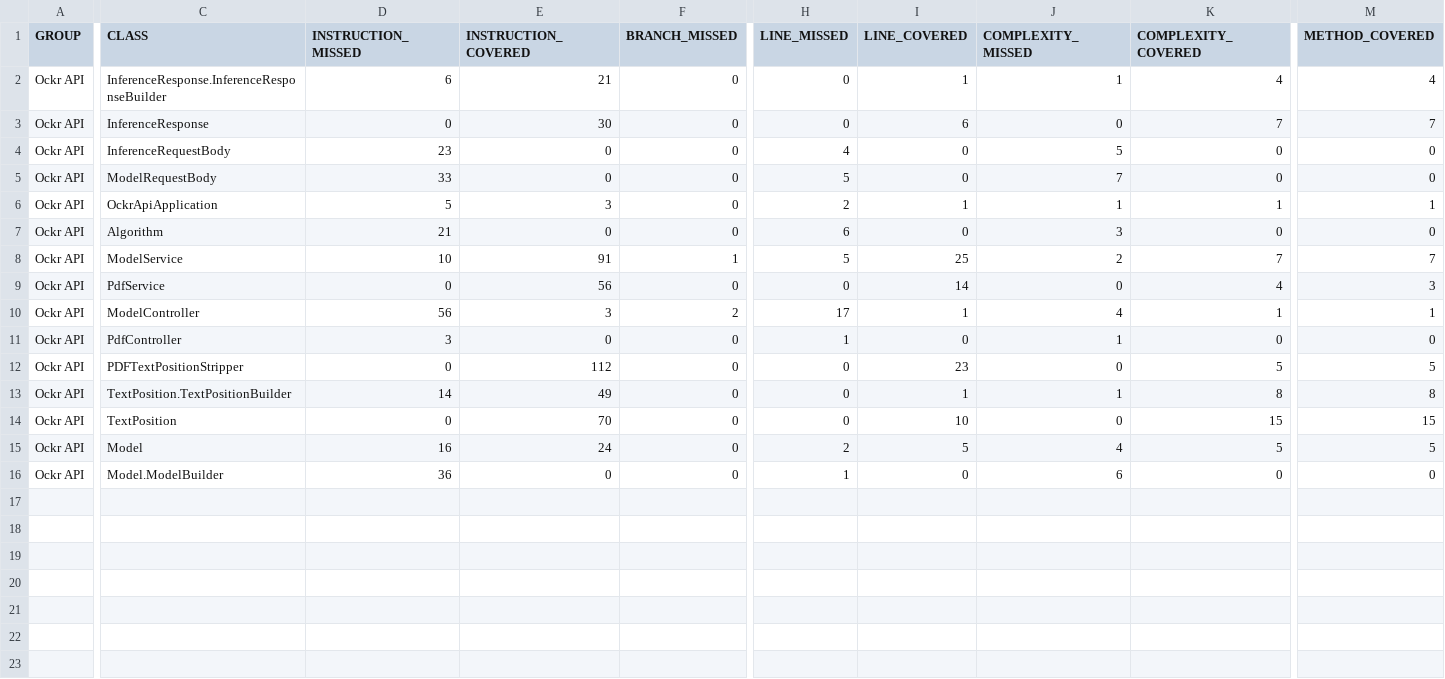
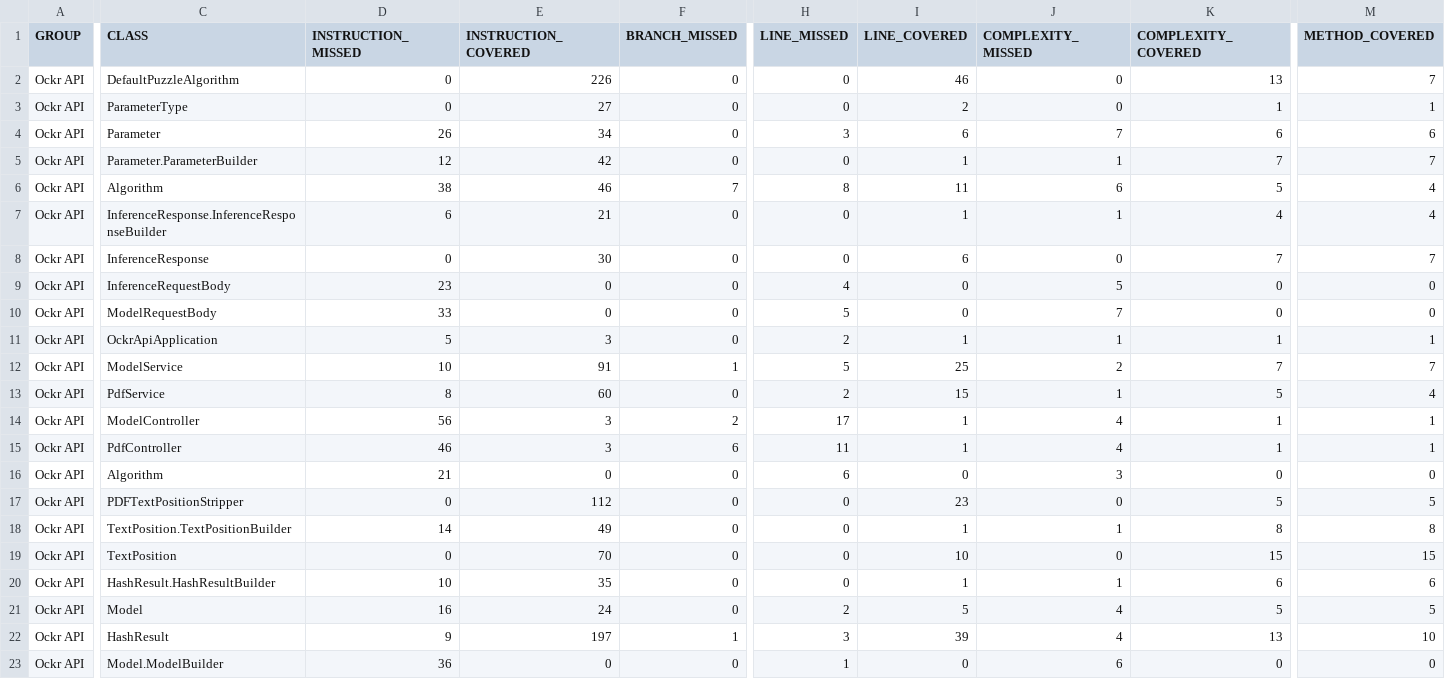
Before and after one commit to ockr-io/ockr-api, a CSV file: coverage-report/jacoco.csv, drawn as a sheet; only a part is shown, gaps mark what is left out; removed rows and columns are numbered as before the commit, all else as after; rows hold the shown columns only; the diff covers the shown part only; the diff names each change by its address in the sheet, - before the commit and + after, or states it on an @@ line.

Commit message:
Deploying to gh-pages from @ ockr-io/ockr-api@c8d7dfd7d9e326899d1a26dad2de209ed5074253 🚀

```diff
--- a/coverage-report/jacoco.csv
+++ b/coverage-report/jacoco.csv
+row 2: Ockr API | DefaultPuzzleAlgorithm | 0 | 226 | 0 | 0 | 46 | 0 | 13 | 7
+row 3: Ockr API | ParameterType | 0 | 27 | 0 | 0 | 2 | 0 | 1 | 1
+row 4: Ockr API | Parameter | 26 | 34 | 0 | 3 | 6 | 7 | 6 | 6
+row 5: Ockr API | Parameter.ParameterBuilder | 12 | 42 | 0 | 0 | 1 | 1 | 7 | 7
+row 6: Ockr API | Algorithm | 38 | 46 | 7 | 8 | 11 | 6 | 5 | 4
-row 7: Ockr API | Algorithm | 21 | 0 | 0 | 6 | 0 | 3 | 0 | 0
-D13 (INSTRUCTION_MISSED): 0
+D13 (INSTRUCTION_MISSED): 8
-E13 (INSTRUCTION_COVERED): 56
+E13 (INSTRUCTION_COVERED): 60
-H13 (LINE_MISSED): 0
+H13 (LINE_MISSED): 2
-I13 (LINE_COVERED): 14
+I13 (LINE_COVERED): 15
-J13 (COMPLEXITY_MISSED): 0
+J13 (COMPLEXITY_MISSED): 1
-K13 (COMPLEXITY_COVERED): 4
+K13 (COMPLEXITY_COVERED): 5
-M13 (METHOD_COVERED): 3
+M13 (METHOD_COVERED): 4
-D15 (INSTRUCTION_MISSED): 3
+D15 (INSTRUCTION_MISSED): 46
-E15 (INSTRUCTION_COVERED): 0
+E15 (INSTRUCTION_COVERED): 3
-F15 (BRANCH_MISSED): 0
+F15 (BRANCH_MISSED): 6
-H15 (LINE_MISSED): 1
+H15 (LINE_MISSED): 11
-I15 (LINE_COVERED): 0
+I15 (LINE_COVERED): 1
-J15 (COMPLEXITY_MISSED): 1
+J15 (COMPLEXITY_MISSED): 4
-K15 (COMPLEXITY_COVERED): 0
+K15 (COMPLEXITY_COVERED): 1
-M15 (METHOD_COVERED): 0
+M15 (METHOD_COVERED): 1
+row 16: Ockr API | Algorithm | 21 | 0 | 0 | 6 | 0 | 3 | 0 | 0
+row 20: Ockr API | HashResult.HashResultBuilder | 10 | 35 | 0 | 0 | 1 | 1 | 6 | 6
+row 22: Ockr API | HashResult | 9 | 197 | 1 | 3 | 39 | 4 | 13 | 10
```
Also changed, not shown: 1 edited cell elsewhere in this file, 37 other files.
